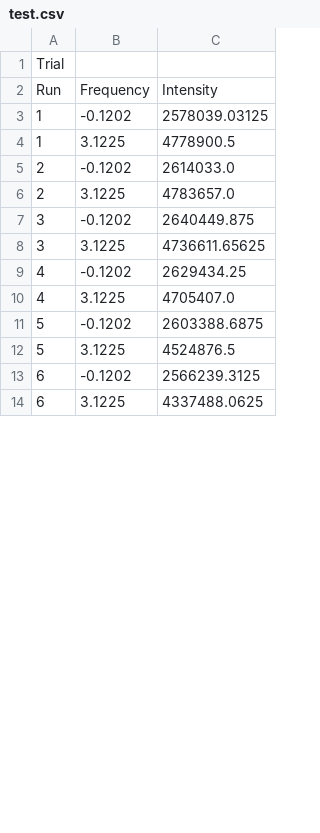
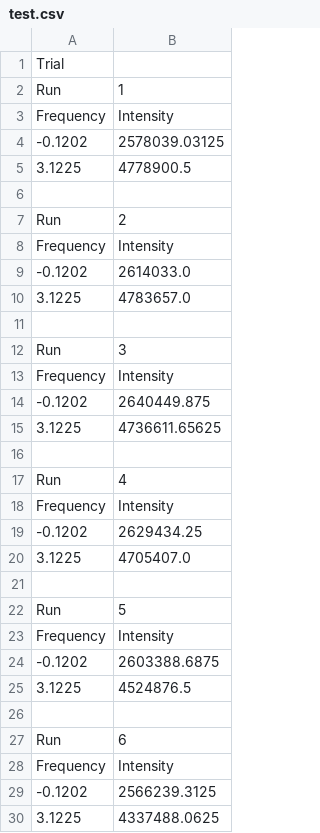
Before and after one commit to rileybusche/nmr_data_analysis, a CSV file: test.csv, drawn as a sheet; only a part is shown; removed rows and columns are numbered as before the commit, all else as after; the diff covers the shown part only; the diff names each change by its address in the sheet, - before the commit and + after, or states it on an @@ line.

```diff
--- a/test.csv
+++ b/test.csv
-column A, rows 1-14: Trial | Run | 1 | 1 | 2 | 2 | 3 | 3 | 4 | 4 | 5 | 5 | 6 | 6
-A1: (empty)
+A1: Trial
+row 2: Run | 1
+row 6: (empty)
+row 7: Run | 2
+row 8: Frequency | Intensity
+row 11: (empty)
+row 12: Run | 3
+row 13: Frequency | Intensity
+row 16: (empty)
+row 17: Run | 4
+row 18: Frequency | Intensity
+row 21: (empty)
+row 22: Run | 5
+row 23: Frequency | Intensity
+row 26: (empty)
+row 27: Run | 6
+row 28: Frequency | Intensity
```
Also changed, not shown: 36 added rows elsewhere in this file, 2 other files.
